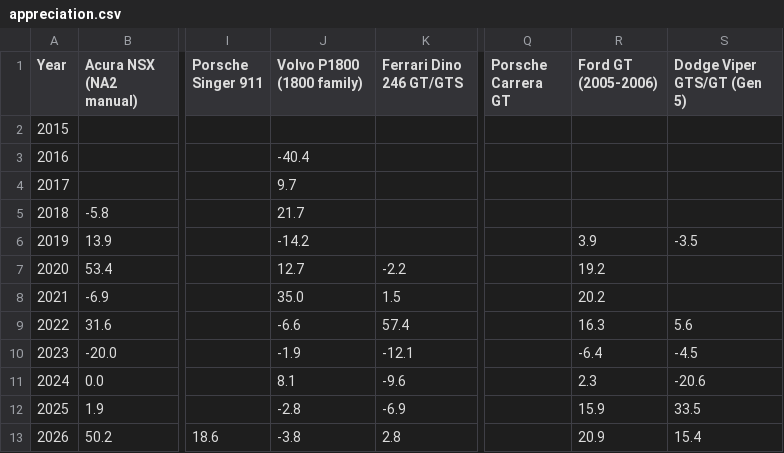
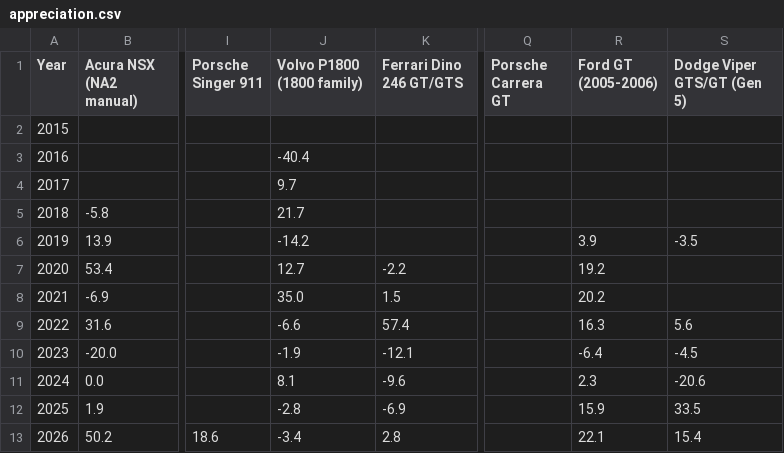
Before and after one commit to hlash99/car-value-tracker, a CSV file: appreciation.csv, drawn as a sheet; only a part is shown, gaps mark what is left out; the diff names each change by its address in the sheet, - before the commit and + after, or states it on an @@ line.

```diff
--- a/appreciation.csv
+++ b/appreciation.csv
-J13 (Volvo P1800 (1800 family)): -3.8
+J13 (Volvo P1800 (1800 family)): -3.4
-R13 (Ford GT (2005-2006)): 20.9
+R13 (Ford GT (2005-2006)): 22.1
```
Also changed, not shown: 1 other file.
